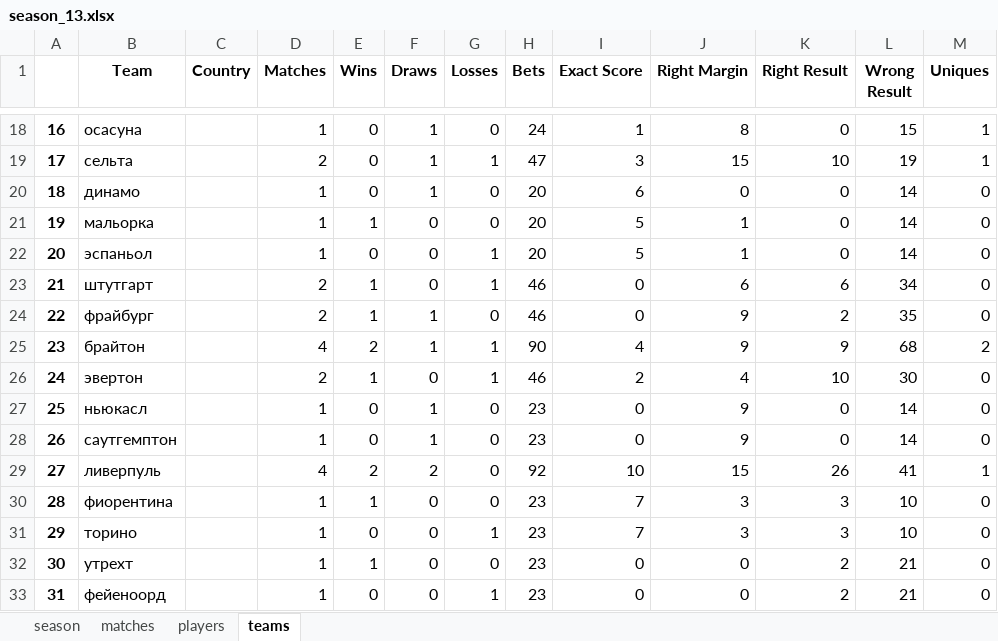
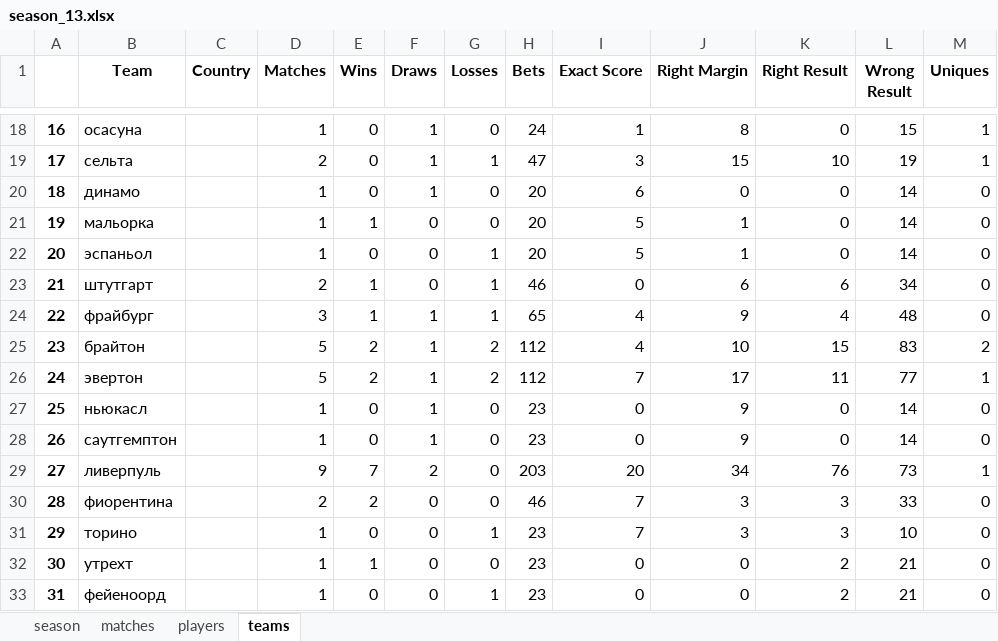
Before and after one commit to melanator/euroleague, an Excel workbook: output/season_13.xlsx, sheet teams, drawn as a sheet; only a part is shown, gaps mark what is left out; values as stored, in another font and other column widths than the file's, no borders; the diff covers the shown part only; the diff names each change by its address in the sheet, - before the commit and + after, or states it on an @@ line.

```diff
--- a/output/season_13.xlsx (sheet teams)
+++ b/output/season_13.xlsx (sheet teams)
-D24 (Matches): 2
+D24 (Matches): 3
-G24 (Losses): 0
+G24 (Losses): 1
-H24 (Bets): 46
+H24 (Bets): 65
-I24 (Exact Score): 0
+I24 (Exact Score): 4
-K24 (Right Result): 2
+K24 (Right Result): 4
-L24 (Wrong Result): 35
+L24 (Wrong Result): 48
-D25 (Matches): 4
+D25 (Matches): 5
-G25:G26 (Losses): 1
+G25:G26 (Losses): 2
-H25 (Bets): 90
+H25 (Bets): 112
-J25 (Right Margin): 9
+J25 (Right Margin): 10
-K25 (Right Result): 9
+K25 (Right Result): 15
-L25 (Wrong Result): 68
+L25 (Wrong Result): 83
-D26 (Matches): 2
+D26 (Matches): 5
-E26 (Wins): 1
+E26 (Wins): 2
-F26 (Draws): 0
+F26 (Draws): 1
-H26 (Bets): 46
+H26 (Bets): 112
-I26 (Exact Score): 2
+I26 (Exact Score): 7
-J26 (Right Margin): 4
+J26 (Right Margin): 17
-K26 (Right Result): 10
+K26 (Right Result): 11
-L26 (Wrong Result): 30
+L26 (Wrong Result): 77
-M26 (Uniques): 0
+M26 (Uniques): 1
-D29 (Matches): 4
+D29 (Matches): 9
-E29 (Wins): 2
+E29 (Wins): 7
-H29 (Bets): 92
+H29 (Bets): 203
-I29 (Exact Score): 10
+I29 (Exact Score): 20
-J29 (Right Margin): 15
+J29 (Right Margin): 34
-K29 (Right Result): 26
+K29 (Right Result): 76
-L29 (Wrong Result): 41
+L29 (Wrong Result): 73
-D30 (Matches): 1
+D30 (Matches): 2
-E30 (Wins): 1
+E30 (Wins): 2
-H30 (Bets): 23
+H30 (Bets): 46
-L30 (Wrong Result): 10
+L30 (Wrong Result): 33
```
Also changed, not shown: 15 added rows and 491 edited cells elsewhere in this sheet, sheet matches, sheet season, data/match_19.xlsx, data/match_20.xlsx, 12 other files.
